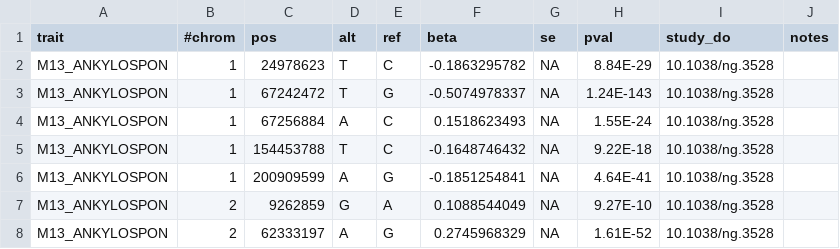
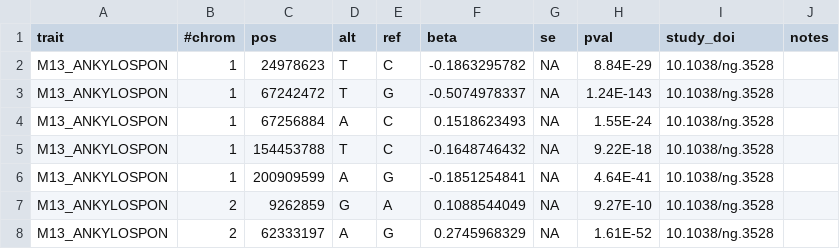
Before and after one commit to FINNGEN/betamatch-ext-data, a CSV file: data/M13_ANKYLOSPON.csv, drawn as a sheet; only a part is shown.

Commit message:
correct study_doi header

```diff
--- a/data/M13_ANKYLOSPON.csv
+++ b/data/M13_ANKYLOSPON.csv
@@ -1,2 +1,2 @@
-trait	#chrom	pos	alt	ref	beta	se	pval	study_do	notes
+trait	#chrom	pos	alt	ref	beta	se	pval	study_doi	notes
 M13_ANKYLOSPON	1	24978623	T	C	-0.1863295782	NA	8.84E-29	10.1038/ng.3528	
```
